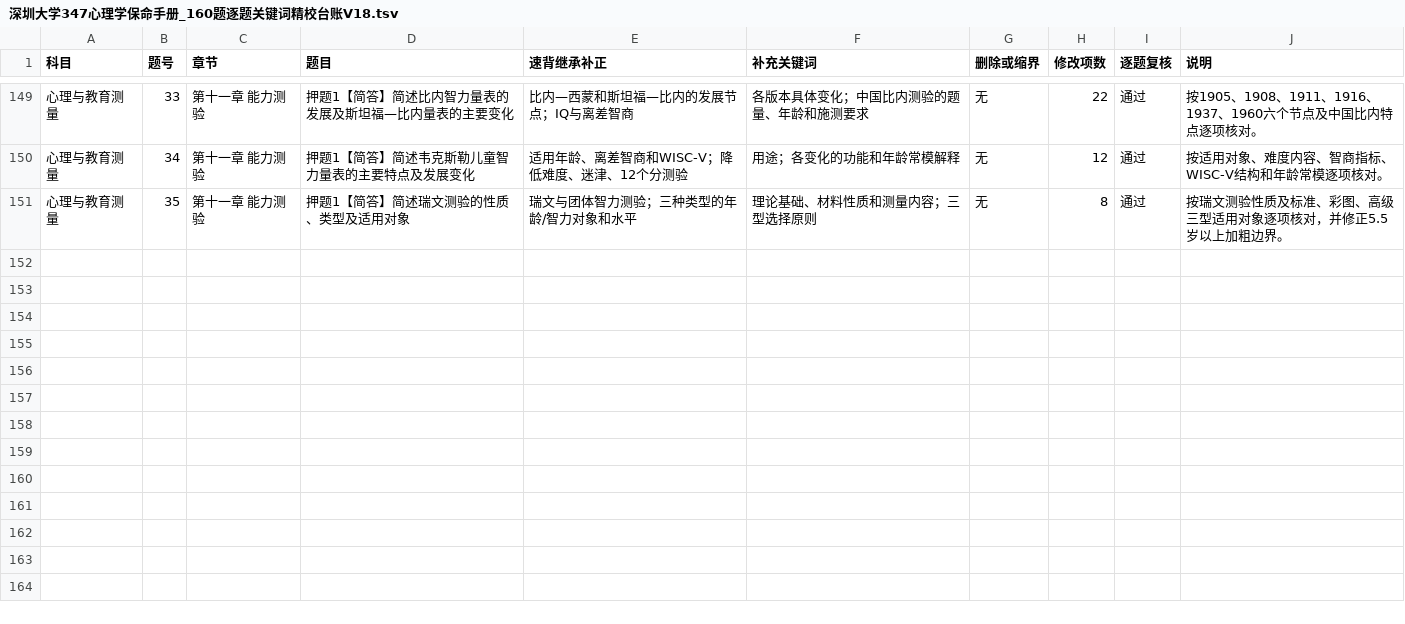
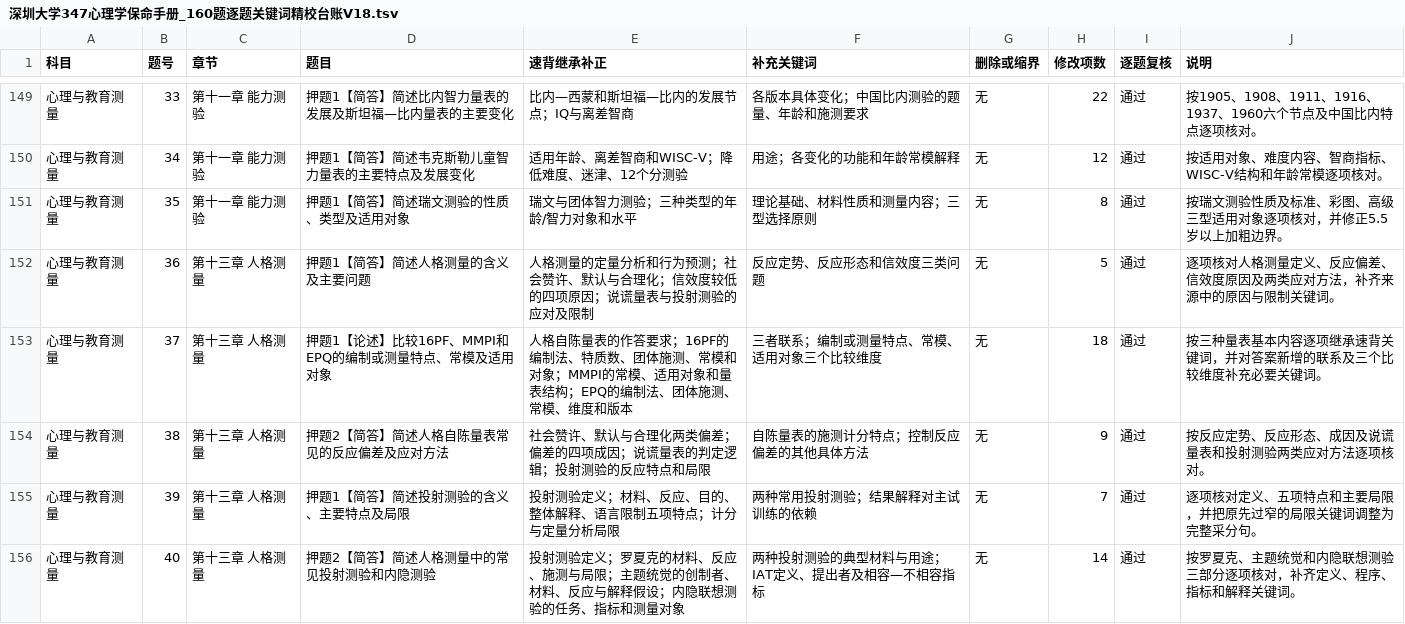
Before and after one commit to wx855208227-a11y/tietou, a TSV file: deliverables/深圳大学347心理学保命手册_160题逐题关键词精校台账V18.tsv, drawn as a sheet; only a part is shown, gaps mark what is left out; the diff names each change by its address in the sheet, - before the commit and + after, or states it on an @@ line.

```diff
--- a/deliverables/深圳大学347心理学保命手册_160题逐题关键词精校台账V18.tsv
+++ b/deliverables/深圳大学347心理学保命手册_160题逐题关键词精校台账V18.tsv
+row 152: 心理与教育测量 | 36 | 第十三章 人格测量 | 押题1【简答】简述人格测量的含义及主要问题 | 人格测量的定量分析和行为预测；社会赞许、默认与合理化；信效度较低的四项原因；说谎量表与投射测验的应对及限制 | 反应定势、反应形态和信效度三类问题 | 无 | 5 | 通过 | 逐项核对人格测量定义、反应偏差、信效度原因及两类应对方法，补齐来源中的原因与限制关键词。
+row 153: 心理与教育测量 | 37 | 第十三章 人格测量 | 押题1【论述】比较16PF、MMPI和EPQ的编制或测量特点、常模及适用对象 | 人格自陈量表的作答要求；16PF的编制法、特质数、团体施测、常模和对象；MMPI的常模、适用对象和量表结构；EPQ的编制法、团体施测、常模、维度和版本 | 三者联系；编制或测量特点、常模、适用对象三个比较维度 | 无 | 18 | 通过 | 按三种量表基本内容逐项继承速背关键词，并对答案新增的联系及三个比较维度补充必要关键词。
+row 154: 心理与教育测量 | 38 | 第十三章 人格测量 | 押题2【简答】简述人格自陈量表常见的反应偏差及应对方法 | 社会赞许、默认与合理化两类偏差；偏差的四项成因；说谎量表的判定逻辑；投射测验的反应特点和局限 | 自陈量表的施测计分特点；控制反应偏差的其他具体方法 | 无 | 9 | 通过 | 按反应定势、反应形态、成因及说谎量表和投射测验两类应对方法逐项核对。
+row 155: 心理与教育测量 | 39 | 第十三章 人格测量 | 押题1【简答】简述投射测验的含义、主要特点及局限 | 投射测验定义；材料、反应、目的、整体解释、语言限制五项特点；计分与定量分析局限 | 两种常用投射测验；结果解释对主试训练的依赖 | 无 | 7 | 通过 | 逐项核对定义、五项特点和主要局限，并把原先过窄的局限关键词调整为完整采分句。
+row 156: 心理与教育测量 | 40 | 第十三章 人格测量 | 押题2【简答】简述人格测量中的常见投射测验和内隐测验 | 投射测验定义；罗夏克的材料、反应、施测与局限；主题统觉的创制者、材料、反应与解释假设；内隐联想测验的任务、指标和测量对象 | 两种投射测验的典型材料与用途；IAT定义、提出者及相容—不相容指标 | 无 | 14 | 通过 | 按罗夏克、主题统觉和内隐联想测验三部分逐项核对，补齐定义、程序、指标和解释关键词。
```
Also changed, not shown: 3 other files.
